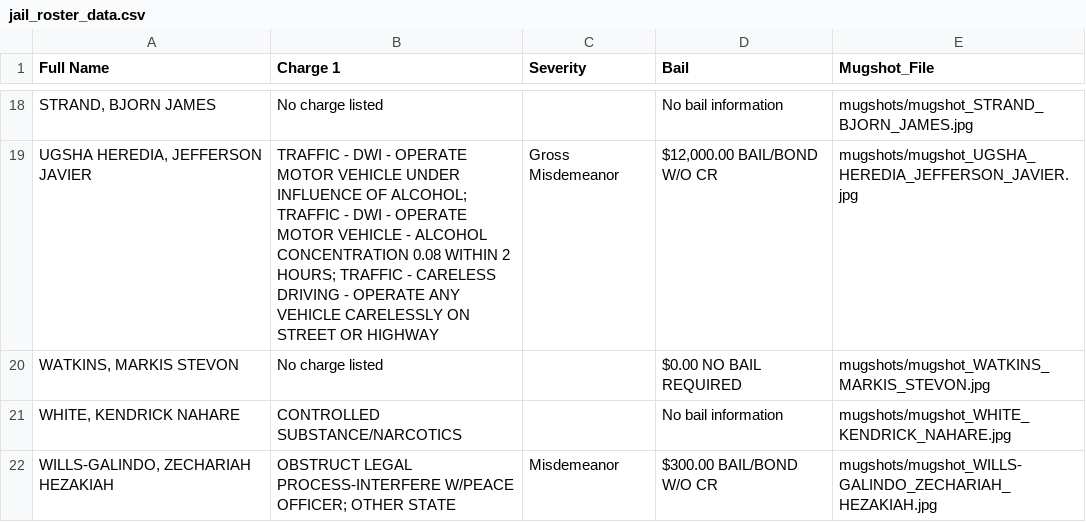
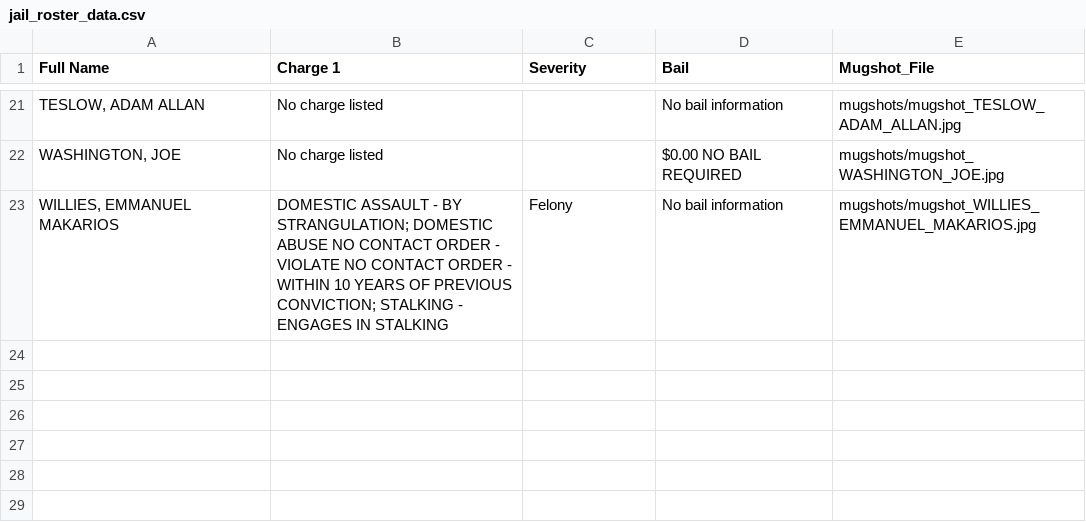
Before and after one commit to ryanjhermes/minneapolismugshots, a CSV file: jail_roster_data.csv, drawn as a sheet; only a part is shown, gaps mark what is left out; the diff covers the shown part only.

```diff
--- a/jail_roster_data.csv
+++ b/jail_roster_data.csv
@@ -18,5 +21,3 @@ Full Name,Charge 1,Severity,Bail,Mugshot_File
-"STRAND, BJORN JAMES",No charge listed,,No bail information,mugshots/mugshot_STRAND_BJORN_JAMES.jpg
-"UGSHA HEREDIA, JEFFERSON JAVIER",TRAFFIC - DWI - OPERATE MOTOR VEHICLE UNDER INFLUENCE OF ALCOHOL; TRAFFIC - DWI - OPERATE MOTOR VEHICLE - ALCOHOL CONCENTRATION 0.08 WITHIN 2 HOURS; TRAFFIC - CARELESS DRIVING - OPERATE ANY VEHICLE CARELESSLY ON STREET OR HIGHWAY,Gross Misdemeanor,"$12,000.00 BAIL/BOND W/O CR",mugshots/mugshot_UGSHA_HEREDIA_JEFFERSON_JAVIER.jpg
-"WATKINS, MARKIS STEVON",No charge listed,,$0.00 NO BAIL REQUIRED,mugshots/mugshot_WATKINS_MARKIS_STEVON.jpg
-"WHITE, KENDRICK NAHARE",CONTROLLED SUBSTANCE/NARCOTICS,,No bail information,mugshots/mugshot_WHITE_KENDRICK_NAHARE.jpg
-"WILLS-GALINDO, ZECHARIAH HEZAKIAH",OBSTRUCT LEGAL PROCESS-INTERFERE W/PEACE OFFICER; OTHER STATE,Misdemeanor,$300.00 BAIL/BOND W/O CR,mugshots/mugshot_WILLS-GALINDO_ZECHARIAH_HEZAKIAH.jpg
+"TESLOW, ADAM ALLAN",No charge listed,,No bail information,mugshots/mugshot_TESLOW_ADAM_ALLAN.jpg
+"WASHINGTON, JOE",No charge listed,,$0.00 NO BAIL REQUIRED,mugshots/mugshot_WASHINGTON_JOE.jpg
+"WILLIES, EMMANUEL MAKARIOS",DOMESTIC ASSAULT - BY STRANGULATION; DOMESTIC ABUSE NO CONTACT ORDER - VIOLATE NO CONTACT ORDER - WITHIN 10 YEARS OF PREVIOUS CONVICTION; STALKING - ENGAGES IN STALKING,Felony,No bail information,mugshots/mugshot_WILLIES_EMMANUEL_MAKARIOS.jpg
```
Also changed, not shown: 15 added rows, 12 removed rows and 9 edited cells elsewhere in this file, 19 other files.
